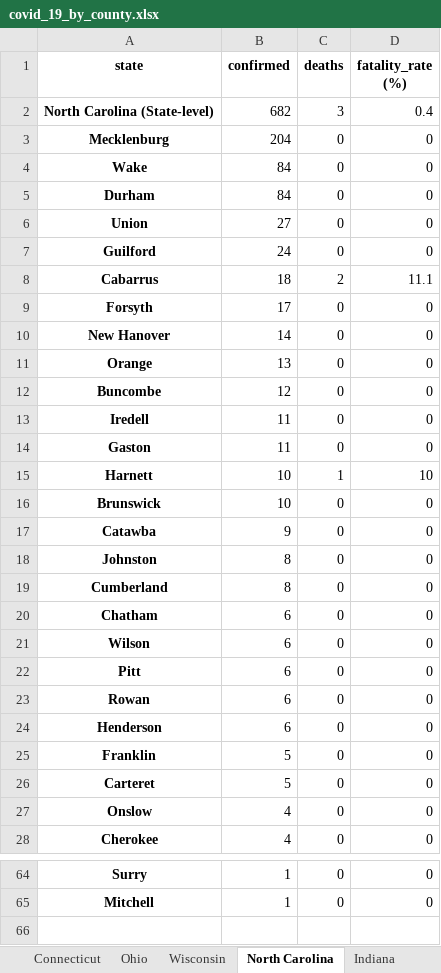
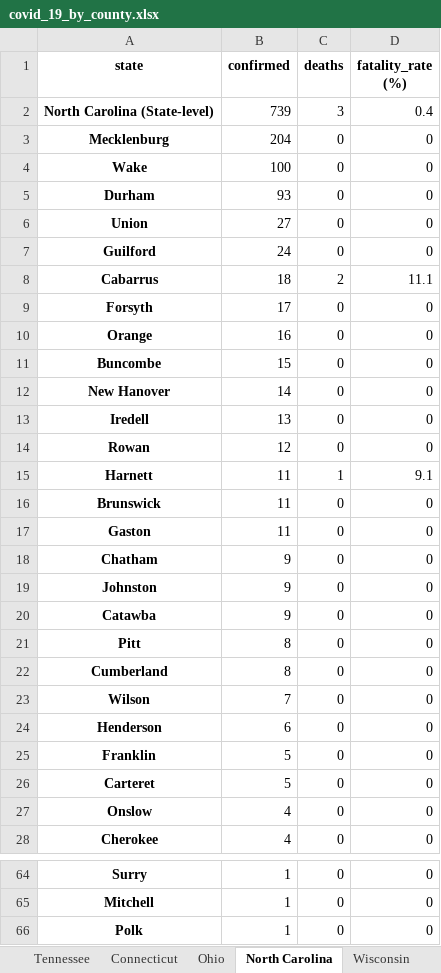
Before and after one commit to apgr0ss/covid19-scraper, an Excel workbook: covid_19_by_county.xlsx, sheet North Carolina, drawn as a sheet; only a part is shown, gaps mark what is left out; values as stored, in another font and other column widths than the file's, no borders; removed rows and columns are numbered as before the commit, all else as after; the diff covers the shown part only; the diff names each change by its address in the sheet, - before the commit and + after, or states it on an @@ line.

```diff
--- a/covid_19_by_county.xlsx (sheet North Carolina)
+++ b/covid_19_by_county.xlsx (sheet North Carolina)
@@ sheet tab order changed: Tennessee | Connecticut | Ohio | North Carolina | Wisconsin @@
-B2 (confirmed): 682
+B2 (confirmed): 739
-B4 (confirmed): 84
+B4 (confirmed): 100
-B5 (confirmed): 84
+B5 (confirmed): 93
+row 10: Orange | 16 | 0 | 0
+row 11: Buncombe | 15 | 0 | 0
-A13 (state): Orange
+A13 (state): Iredell
-A14 (state): Buncombe
+A14 (state): Rowan
+row 15: Harnett | 11 | 1 | 9.1
-A16 (state): Iredell
+A16 (state): Brunswick
-row 15: Harnett | 10 | 1 | 10
+row 18: Chatham | 9 | 0 | 0
-A19 (state): Brunswick
+A19 (state): Johnston
-B19 (confirmed): 10
+B19 (confirmed): 9
-A21 (state): Johnston
+A21 (state): Pitt
-row 20: Chatham | 6 | 0 | 0
-B23 (confirmed): 6
+B23 (confirmed): 7
-row 22: Pitt | 6 | 0 | 0
-row 23: Rowan | 6 | 0 | 0
+row 66: Polk | 1 | 0 | 0
```
Also changed, not shown: 4 added rows, 4 removed rows and 2 edited cells elsewhere in this sheet, sheet Colorado, sheet Washington, sheet Georgia, sheet Montana, sheet Texas, sheet Missouri, 7 more sheets.
